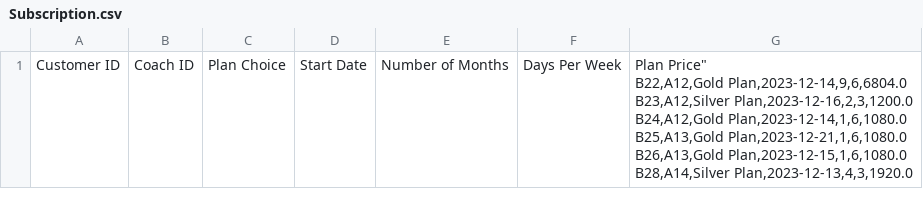
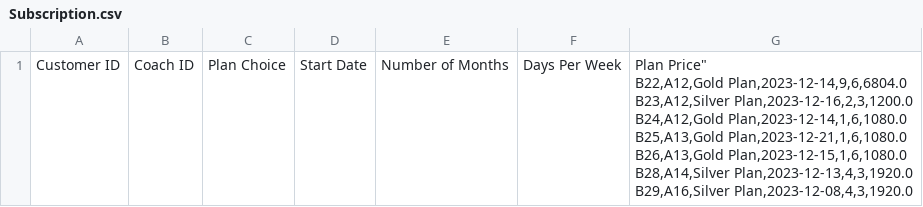
Before and after one commit to maryam-galal/Gym-Management-System, a CSV file: Subscription.csv, drawn as a sheet.

```diff
--- a/Subscription.csv
+++ b/Subscription.csv
@@ -1,8 +1,9 @@
-"Customer ID","Coach ID","Plan Choice","Start Date","Number of Months","Days Per Week","Plan Price""
-B22,A12,Gold Plan,2023-12-14,9,6,6804.0
-B23,A12,Silver Plan,2023-12-16,2,3,1200.0
-B24,A12,Gold Plan,2023-12-14,1,6,1080.0
-B25,A13,Gold Plan,2023-12-21,1,6,1080.0
-B26,A13,Gold Plan,2023-12-15,1,6,1080.0
-B28,A14,Silver Plan,2023-12-13,4,3,1920.0
-
+"Customer ID","Coach ID","Plan Choice","Start Date","Number of Months","Days Per Week","Plan Price""
+B22,A12,Gold Plan,2023-12-14,9,6,6804.0
+B23,A12,Silver Plan,2023-12-16,2,3,1200.0
+B24,A12,Gold Plan,2023-12-14,1,6,1080.0
+B25,A13,Gold Plan,2023-12-21,1,6,1080.0
+B26,A13,Gold Plan,2023-12-15,1,6,1080.0
+B28,A14,Silver Plan,2023-12-13,4,3,1920.0
+B29,A16,Silver Plan,2023-12-08,4,3,1920.0
+
```
Also changed, not shown: InBody.csv, Registration.csv, 22 other files.
